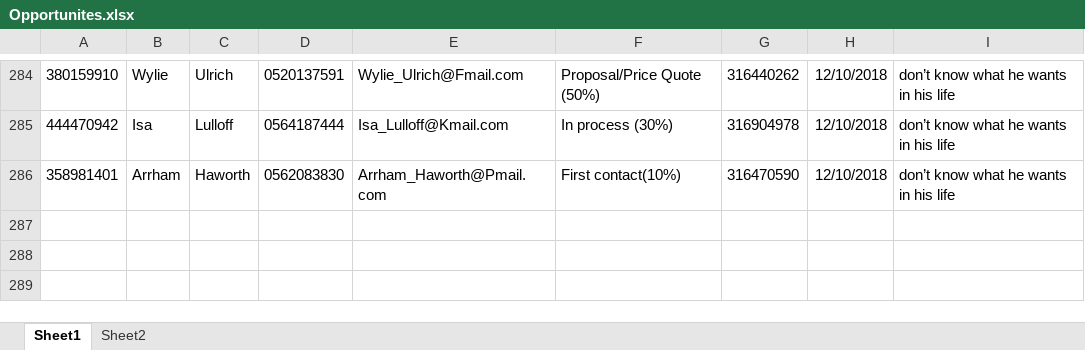
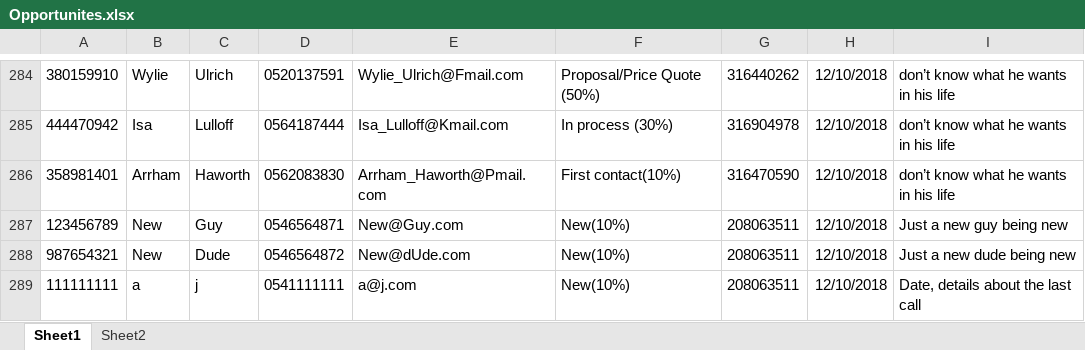
Before and after one commit to liatGolber/sales-opportunity-database-manager, an Excel workbook: project 8/bin/Debug/Opportunites.xlsx, sheet Sheet1, drawn as a sheet; only a part is shown, gaps mark what is left out; values as stored, in another font and other column widths than the file's, no borders; the diff names each change by its address in the sheet, - before the commit and + after, or states it on an @@ line.

```diff
--- a/project 8/bin/Debug/Opportunites.xlsx (sheet Sheet1)
+++ b/project 8/bin/Debug/Opportunites.xlsx (sheet Sheet1)
+row 287: 123456789 | New | Guy | 0546564871 | New@Guy.com | New(10%) | 208063511 | 12/10/2018 | Just a new guy being new
+row 288: 987654321 | New | Dude | 0546564872 | New@dUde.com | New(10%) | 208063511 | 12/10/2018 | Just a new dude being new
+row 289: 111111111 | a | j | 0541111111 | a@j.com | New(10%) | 208063511 | 12/10/2018 | Date, details about the last call
```
Also changed, not shown: 12 other files.
